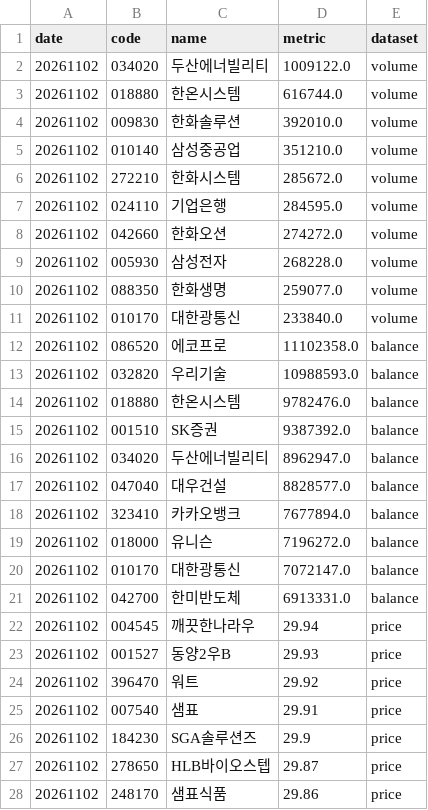
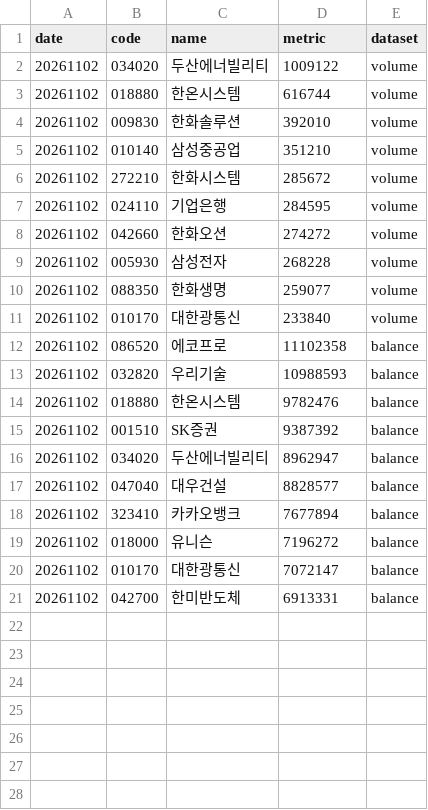
Before and after one commit to Gitbaee/nh-IPA, a CSV file: output/shorting_analysis_top_symbols.csv, drawn as a sheet; only a part is shown; the diff covers the shown part only.

```diff
--- a/output/shorting_analysis_top_symbols.csv
+++ b/output/shorting_analysis_top_symbols.csv
@@ -1,28 +1,21 @@
 date,code,name,metric,dataset
-20261102,034020,두산에너빌리티,1009122.0,volume
-20261102,018880,한온시스템,616744.0,volume
-20261102,009830,한화솔루션,392010.0,volume
-20261102,010140,삼성중공업,351210.0,volume
-20261102,272210,한화시스템,285672.0,volume
-20261102,024110,기업은행,284595.0,volume
-20261102,042660,한화오션,274272.0,volume
-20261102,005930,삼성전자,268228.0,volume
-20261102,088350,한화생명,259077.0,volume
-20261102,010170,대한광통신,233840.0,volume
-20261102,086520,에코프로,11102358.0,balance
-20261102,032820,우리기술,10988593.0,balance
-20261102,018880,한온시스템,9782476.0,balance
-20261102,001510,SK증권,9387392.0,balance
-20261102,034020,두산에너빌리티,8962947.0,balance
-20261102,047040,대우건설,8828577.0,balance
-20261102,323410,카카오뱅크,7677894.0,balance
-20261102,018000,유니슨,7196272.0,balance
-20261102,010170,대한광통신,7072147.0,balance
-20261102,042700,한미반도체,6913331.0,balance
-20261102,004545,깨끗한나라우,29.94,price
-20261102,001527,동양2우B,29.93,price
-20261102,396470,워트,29.92,price
-20261102,007540,샘표,29.91,price
-20261102,184230,SGA솔루션즈,29.9,price
-20261102,278650,HLB바이오스텝,29.87,price
-20261102,248170,샘표식품,29.86,price
+20261102,034020,두산에너빌리티,1009122,volume
+20261102,018880,한온시스템,616744,volume
+20261102,009830,한화솔루션,392010,volume
+20261102,010140,삼성중공업,351210,volume
+20261102,272210,한화시스템,285672,volume
+20261102,024110,기업은행,284595,volume
+20261102,042660,한화오션,274272,volume
+20261102,005930,삼성전자,268228,volume
+20261102,088350,한화생명,259077,volume
+20261102,010170,대한광통신,233840,volume
+20261102,086520,에코프로,11102358,balance
+20261102,032820,우리기술,10988593,balance
+20261102,018880,한온시스템,9782476,balance
+20261102,001510,SK증권,9387392,balance
+20261102,034020,두산에너빌리티,8962947,balance
+20261102,047040,대우건설,8828577,balance
+20261102,323410,카카오뱅크,7677894,balance
+20261102,018000,유니슨,7196272,balance
+20261102,010170,대한광통신,7072147,balance
+20261102,042700,한미반도체,6913331,balance
```
Also changed, not shown: 3 removed rows elsewhere in this file, 3 other files.
